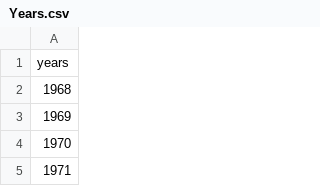
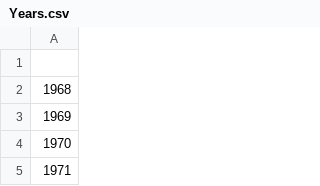
Before and after one commit to helsinkifestivalarchive/archive, a CSV file: data/Years.csv, drawn as a sheet; only a part is shown.

Commit message:
Update Years.csv

```diff
--- a/data/Years.csv
+++ b/data/Years.csv
@@ -1,2 +1,2 @@
-years
+
 1968
```
